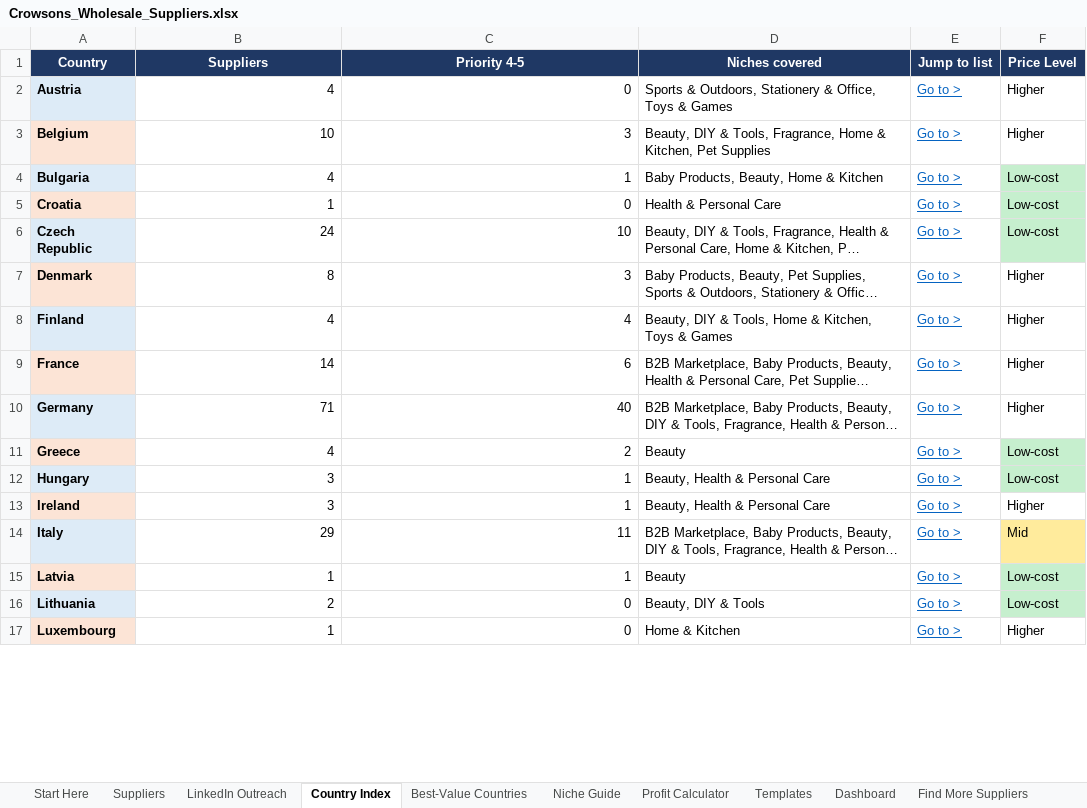
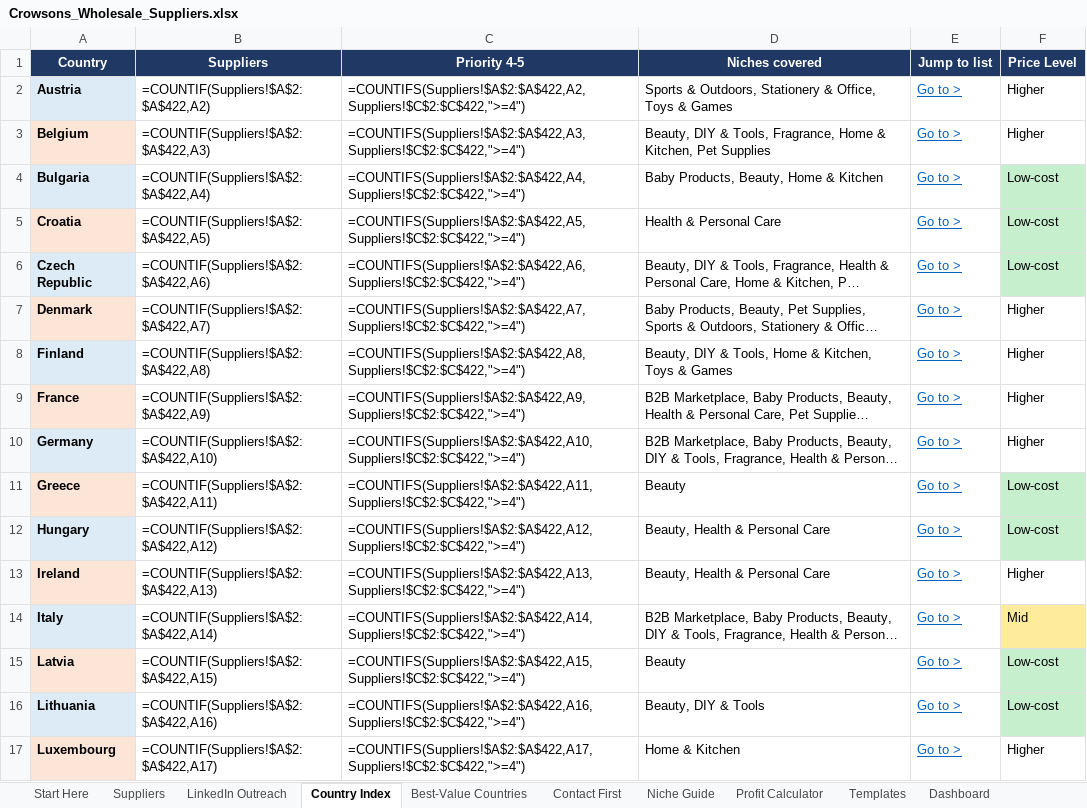
Before and after one commit to rhyscrowson/CrowsonsDistribution, an Excel workbook: sourcing/Crowsons_Wholesale_Suppliers.xlsx, sheet Country Index, drawn as a sheet; only a part is shown; long unchanged cells end in …; values as stored, in another font and other column widths than the file's, no borders; formulas without a stored value are shown as written; the diff covers the shown part only; the diff names each change by its address in the sheet, - before the commit and + after, or states it on an @@ line.

```diff
--- a/sourcing/Crowsons_Wholesale_Suppliers.xlsx (sheet Country Index)
+++ b/sourcing/Crowsons_Wholesale_Suppliers.xlsx (sheet Country Index)
+sheet tab: Contact First
-B2 (Suppliers): 4
+B2 (Suppliers): =COUNTIF(Suppliers!$A$2:$A$422,A2)
-C2 (Priority 4-5): 0
+C2 (Priority 4-5): =COUNTIFS(Suppliers!$A$2:$A$422,A2,Suppliers!$C$2:$C$422,">=4")
-B3 (Suppliers): 10
+B3 (Suppliers): =COUNTIF(Suppliers!$A$2:$A$422,A3)
-C3 (Priority 4-5): 3
+C3 (Priority 4-5): =COUNTIFS(Suppliers!$A$2:$A$422,A3,Suppliers!$C$2:$C$422,">=4")
-B4 (Suppliers): 4
+B4 (Suppliers): =COUNTIF(Suppliers!$A$2:$A$422,A4)
-C4 (Priority 4-5): 1
+C4 (Priority 4-5): =COUNTIFS(Suppliers!$A$2:$A$422,A4,Suppliers!$C$2:$C$422,">=4")
-B5 (Suppliers): 1
+B5 (Suppliers): =COUNTIF(Suppliers!$A$2:$A$422,A5)
-C5 (Priority 4-5): 0
+C5 (Priority 4-5): =COUNTIFS(Suppliers!$A$2:$A$422,A5,Suppliers!$C$2:$C$422,">=4")
-B6 (Suppliers): 24
+B6 (Suppliers): =COUNTIF(Suppliers!$A$2:$A$422,A6)
-C6 (Priority 4-5): 10
+C6 (Priority 4-5): =COUNTIFS(Suppliers!$A$2:$A$422,A6,Suppliers!$C$2:$C$422,">=4")
-B7 (Suppliers): 8
+B7 (Suppliers): =COUNTIF(Suppliers!$A$2:$A$422,A7)
-C7 (Priority 4-5): 3
+C7 (Priority 4-5): =COUNTIFS(Suppliers!$A$2:$A$422,A7,Suppliers!$C$2:$C$422,">=4")
-B8 (Suppliers): 4
+B8 (Suppliers): =COUNTIF(Suppliers!$A$2:$A$422,A8)
-C8 (Priority 4-5): 4
+C8 (Priority 4-5): =COUNTIFS(Suppliers!$A$2:$A$422,A8,Suppliers!$C$2:$C$422,">=4")
-B9 (Suppliers): 14
+B9 (Suppliers): =COUNTIF(Suppliers!$A$2:$A$422,A9)
-C9 (Priority 4-5): 6
+C9 (Priority 4-5): =COUNTIFS(Suppliers!$A$2:$A$422,A9,Suppliers!$C$2:$C$422,">=4")
-B10 (Suppliers): 71
+B10 (Suppliers): =COUNTIF(Suppliers!$A$2:$A$422,A10)
-C10 (Priority 4-5): 40
+C10 (Priority 4-5): =COUNTIFS(Suppliers!$A$2:$A$422,A10,Suppliers!$C$2:$C$422,">=4")
-B11 (Suppliers): 4
+B11 (Suppliers): =COUNTIF(Suppliers!$A$2:$A$422,A11)
-C11 (Priority 4-5): 2
+C11 (Priority 4-5): =COUNTIFS(Suppliers!$A$2:$A$422,A11,Suppliers!$C$2:$C$422,">=4")
-B12 (Suppliers): 3
+B12 (Suppliers): =COUNTIF(Suppliers!$A$2:$A$422,A12)
-C12 (Priority 4-5): 1
+C12 (Priority 4-5): =COUNTIFS(Suppliers!$A$2:$A$422,A12,Suppliers!$C$2:$C$422,">=4")
-B13 (Suppliers): 3
+B13 (Suppliers): =COUNTIF(Suppliers!$A$2:$A$422,A13)
-C13 (Priority 4-5): 1
+C13 (Priority 4-5): =COUNTIFS(Suppliers!$A$2:$A$422,A13,Suppliers!$C$2:$C$422,">=4")
-B14 (Suppliers): 29
+B14 (Suppliers): =COUNTIF(Suppliers!$A$2:$A$422,A14)
-C14 (Priority 4-5): 11
+C14 (Priority 4-5): =COUNTIFS(Suppliers!$A$2:$A$422,A14,Suppliers!$C$2:$C$422,">=4")
-B15 (Suppliers): 1
+B15 (Suppliers): =COUNTIF(Suppliers!$A$2:$A$422,A15)
-C15 (Priority 4-5): 1
+C15 (Priority 4-5): =COUNTIFS(Suppliers!$A$2:$A$422,A15,Suppliers!$C$2:$C$422,">=4")
-B16 (Suppliers): 2
+B16 (Suppliers): =COUNTIF(Suppliers!$A$2:$A$422,A16)
-C16 (Priority 4-5): 0
+C16 (Priority 4-5): =COUNTIFS(Suppliers!$A$2:$A$422,A16,Suppliers!$C$2:$C$422,">=4")
-B17 (Suppliers): 1
+B17 (Suppliers): =COUNTIF(Suppliers!$A$2:$A$422,A17)
-C17 (Priority 4-5): 0
+C17 (Priority 4-5): =COUNTIFS(Suppliers!$A$2:$A$422,A17,Suppliers!$C$2:$C$422,">=4")
```
Also changed, not shown: 22 edited cells elsewhere in this sheet, sheet Suppliers, sheet LinkedIn Outreach, sheet Profit Calculator, sheet Dashboard, sheet Niche Guide, sheet Best-Value Countries, 1 more sheet, charts or pictures, 2 other files.
